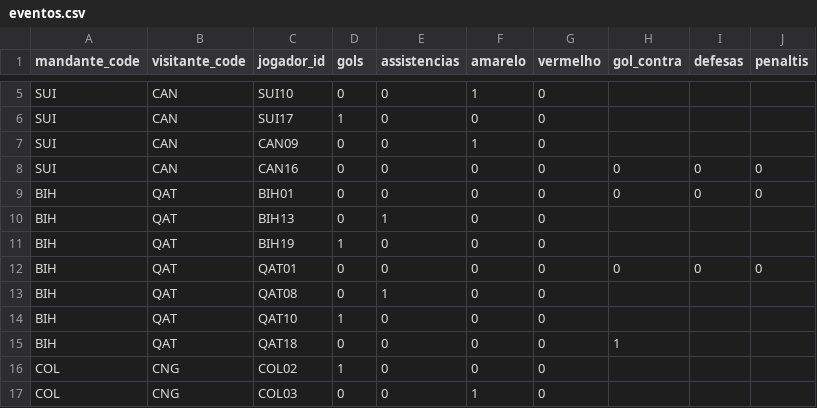
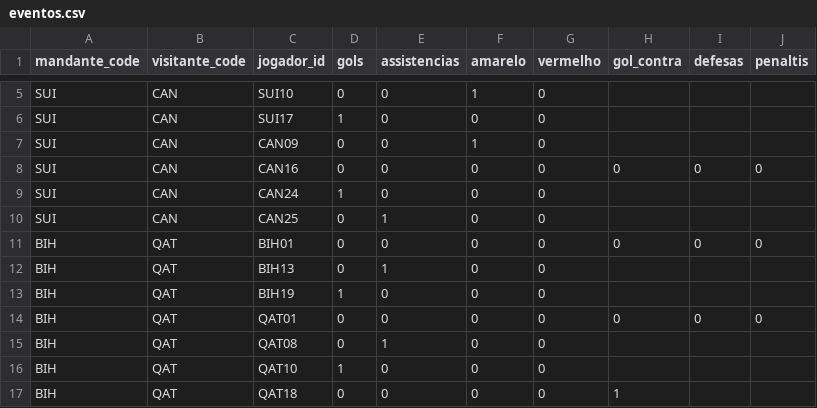
Before and after one commit to dttjader/tabcopa26, a CSV file: public/eventos.csv, drawn as a sheet; only a part is shown, gaps mark what is left out; the shorter side is filled out with more unchanged rows; the diff names each change by its address in the sheet, - before the commit and + after, or states it on an @@ line.

Commit message:
g49-g50-6

```diff
--- a/public/eventos.csv
+++ b/public/eventos.csv
+row 9: SUI | CAN | CAN24 | 1 | 0 | 0 | 0
+row 10: SUI | CAN | CAN25 | 0 | 1 | 0 | 0
```
